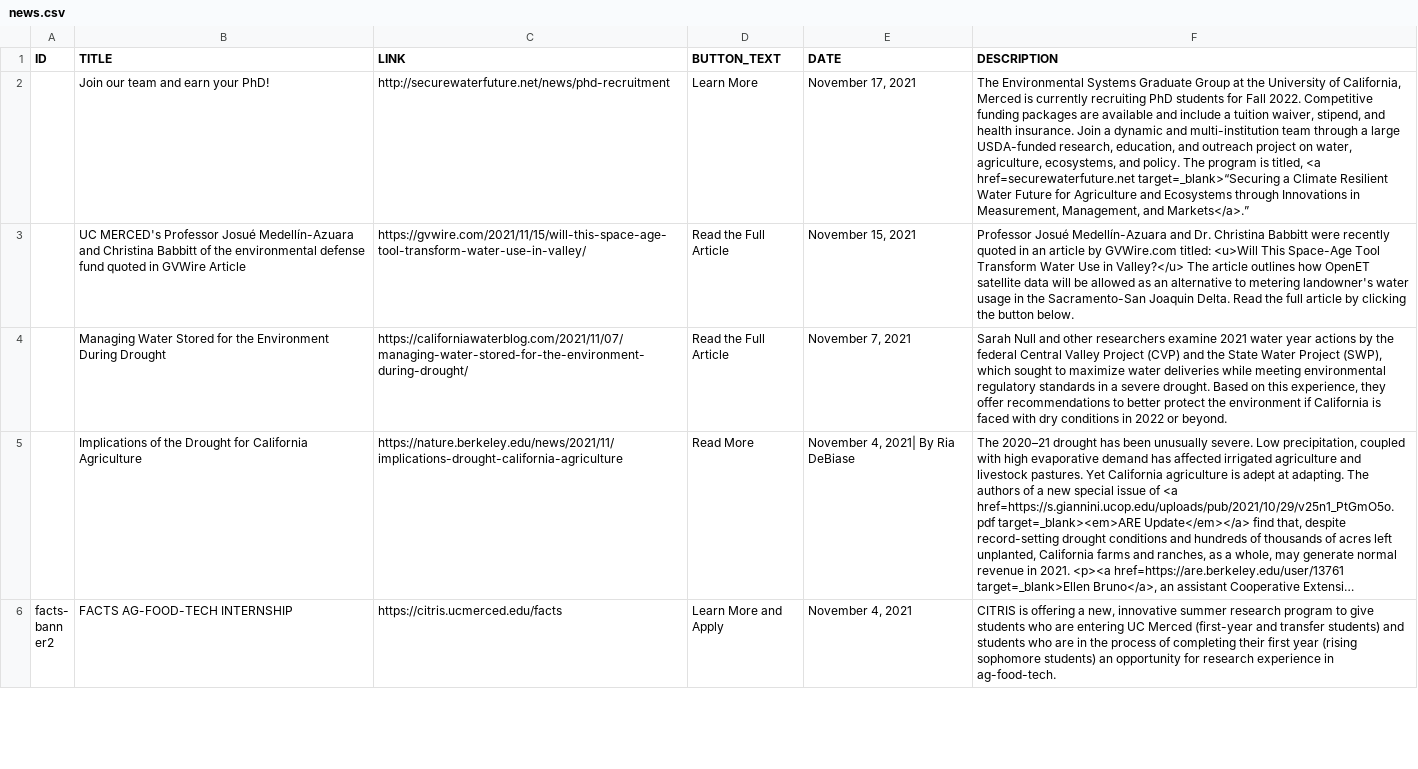
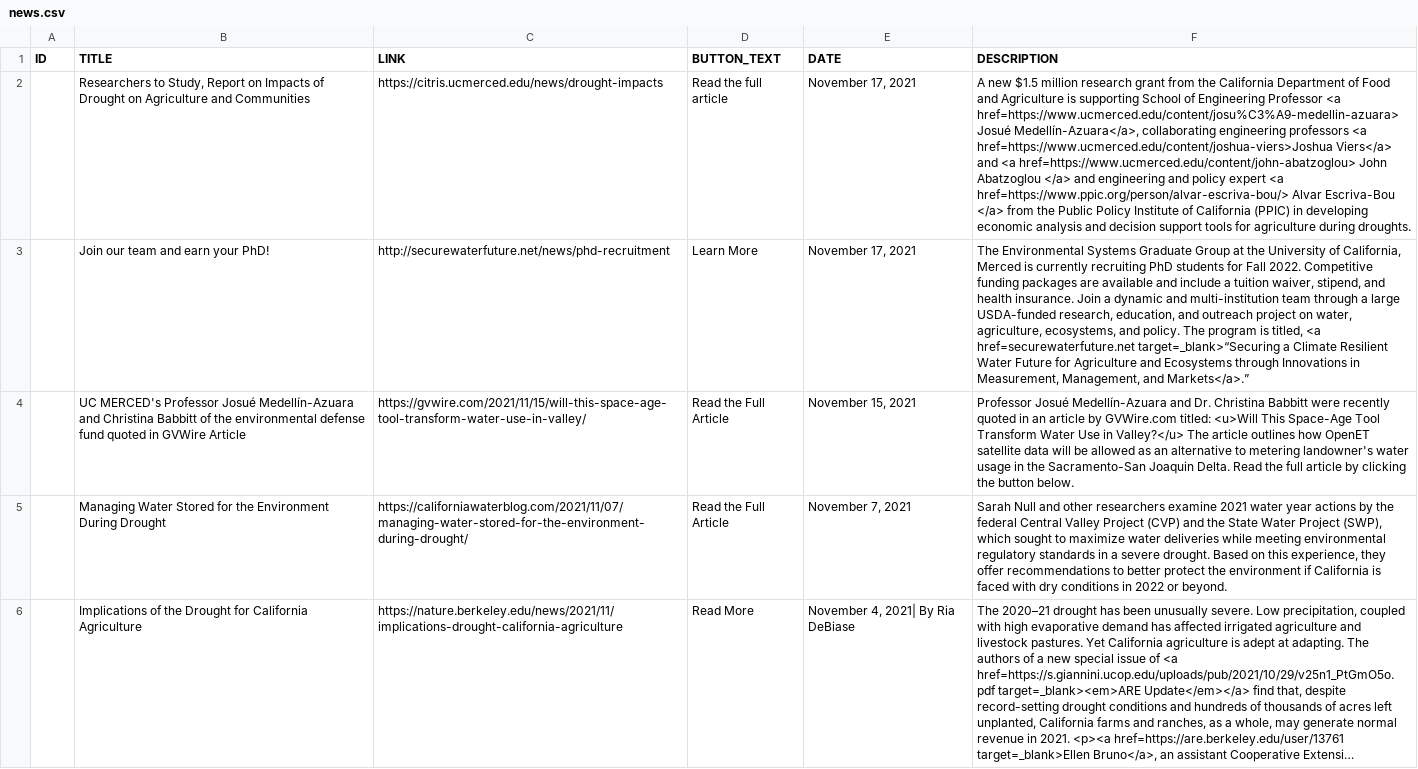
Before and after one commit to citris-ucmerced/SecureWaterFuture, a CSV file: news.csv, drawn as a sheet; only a part is shown; the shorter side is filled out with more unchanged rows; long unchanged cells end in …; the diff names each change by its address in the sheet, - before the commit and + after, or states it on an @@ line.

Commit message:
Added Josue drought news

```diff
--- a/news.csv
+++ b/news.csv
+row 2:  | Researchers to Study, Report on Impacts of Drought on Agriculture and Communities | https://citris.ucmerced.edu/news/drought-impacts | Read the full article | November 17, 2021 | A new $1.5 million research grant from the California Department of Food and Agriculture is supporting School of Engineering Professor <a href=https://www.ucmerced.edu/content/josu%C3%A9-medellin-azuara> Josué Medellín-Azuara</a>, collaborating engineering professors <a href=https://www.ucmerced.edu/content/joshua-viers>Joshua Viers</a> and <a href=https://www.ucmerced.edu/content/john-abatzoglou> John Abatzoglou </a> and engineering and policy expert <a href=https://www.ppic.org/person/alvar-escriva-bou/> Alvar Escriva-Bou </a> from the Public Policy Institute of California (PPIC) in developing economic analysis and decision support tools for agriculture during droughts.
```
